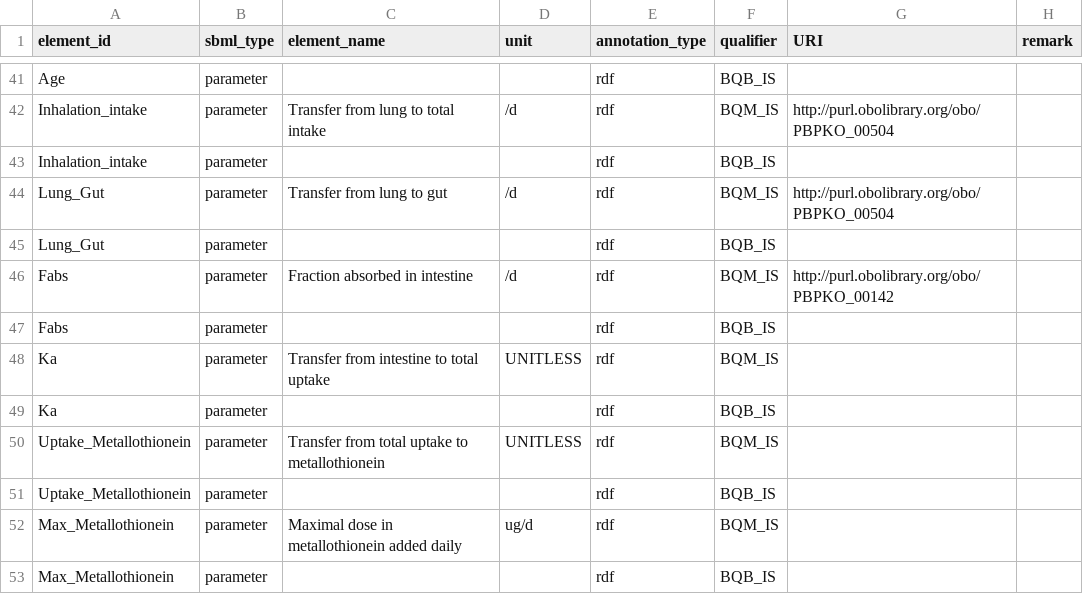
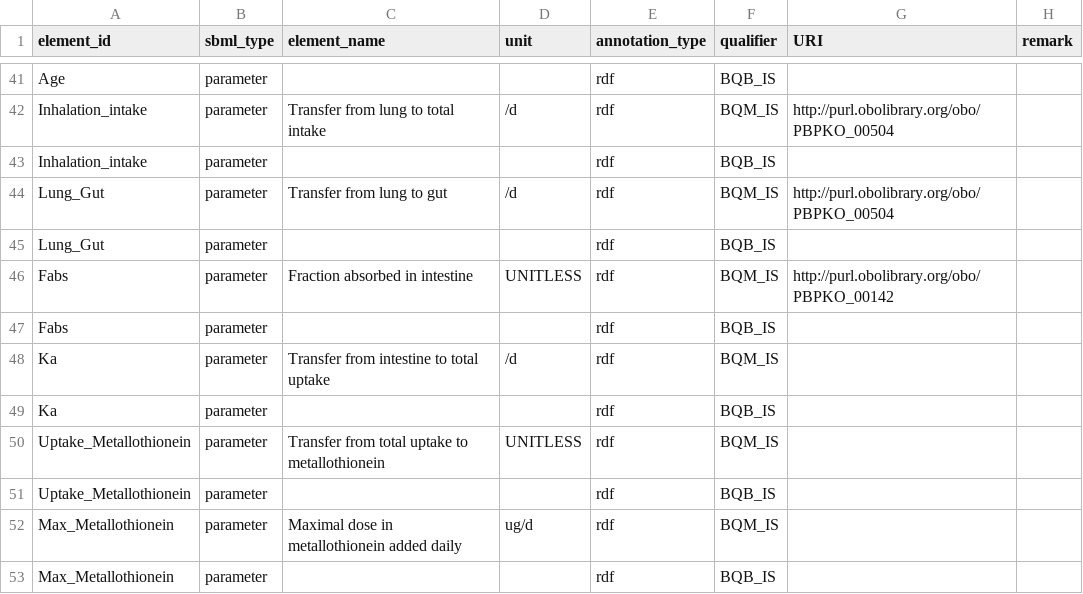
Before and after one commit to fair-pbk/pbk-cd, a CSV file: model/PBK_Cd.annotations.csv, drawn as a sheet; only a part is shown, gaps mark what is left out.

```diff
--- a/model/PBK_Cd.annotations.csv
+++ b/model/PBK_Cd.annotations.csv
@@ -45,5 +45,5 @@ Lung_Gut,parameter,Transfer from lung to gut,/d,rdf,BQM_IS,http://purl.obolibrar
 Lung_Gut,parameter,,,rdf,BQB_IS,,
-Fabs,parameter,Fraction absorbed in intestine,/d,rdf,BQM_IS,http://purl.obolibrary.org/obo/PBPKO_00142,
+Fabs,parameter,Fraction absorbed in intestine,UNITLESS,rdf,BQM_IS,http://purl.obolibrary.org/obo/PBPKO_00142,
 Fabs,parameter,,,rdf,BQB_IS,,
-Ka,parameter,Transfer from intestine to total uptake,UNITLESS,rdf,BQM_IS,,
+Ka,parameter,Transfer from intestine to total uptake,/d,rdf,BQM_IS,,
 Ka,parameter,,,rdf,BQB_IS,,
```
Also changed, not shown: 2 other files.
